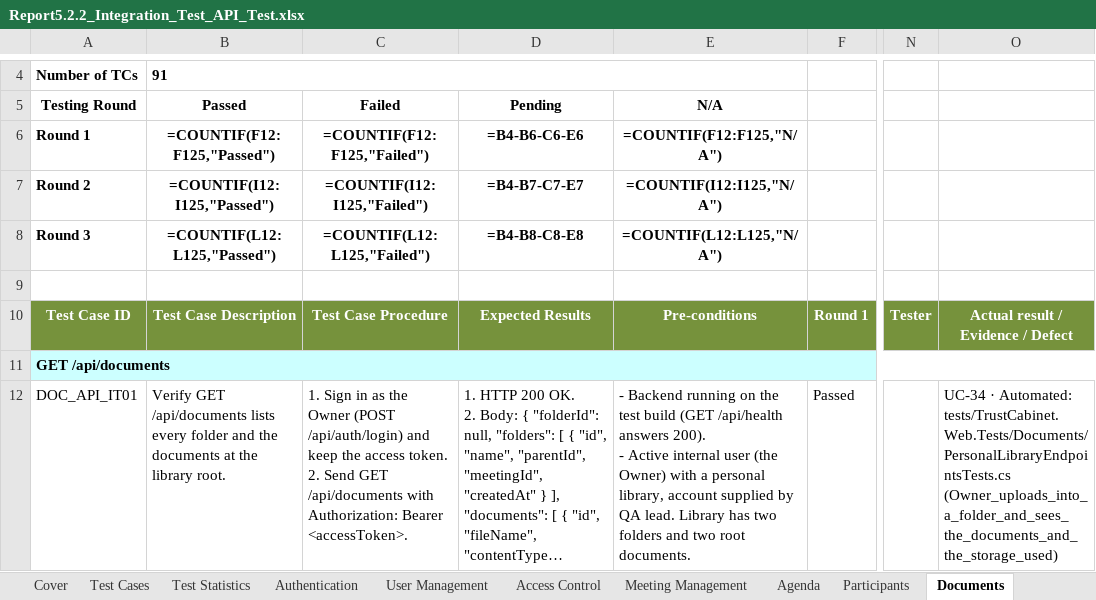
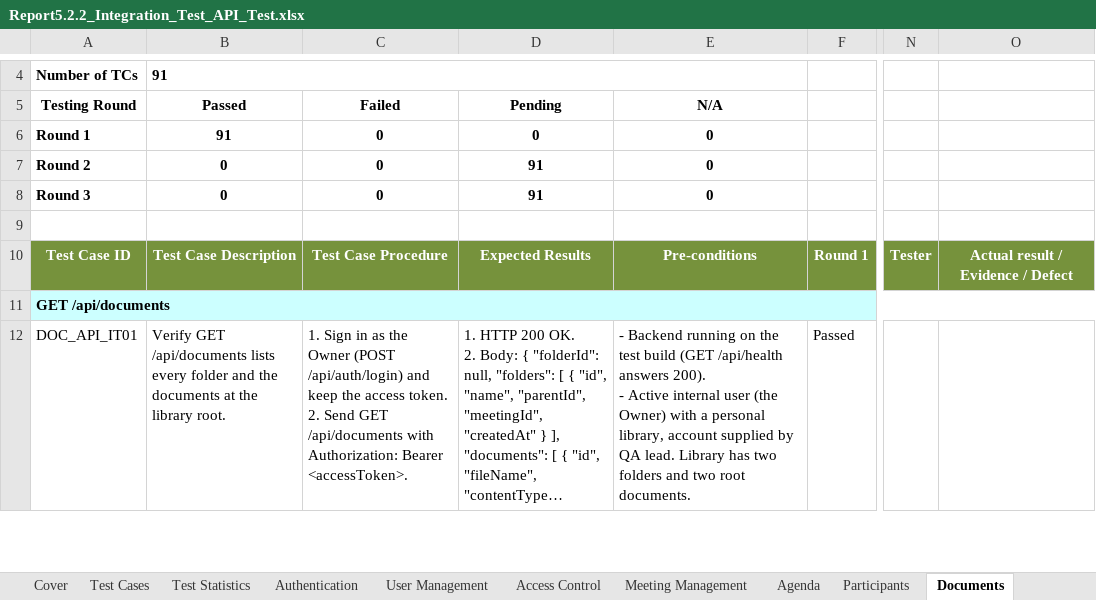
Before and after one commit to callmehai/FU-FA26-G116, an Excel workbook: docs/08-reports/test-reports/Report5.2.2_Integration_Test_API_Test.xlsx, sheet Documents, drawn as a sheet; only a part is shown, gaps mark what is left out; long unchanged cells end in …; values as stored, in another font and other column widths than the file's, no borders; formulas without a stored value are shown as written; the diff covers the shown part only; the diff names each change by its address in the sheet, - before the commit and + after, or states it on an @@ line.

Commit message:
[Docs] Ẩn cột Actual result / Evidence / Defect sang cột P ẩn trong workbook integration
- Cột O hiển thị để trống cho hội đồng, dữ liệu note/evidence chuyển sang cột P ẩn (hidden) để agent vẫn đọc được qua openpyxl.
- Giữ nguyên Round 1/2/3 và công thức Test Statistics (COUNTIF theo F/I/L).
- Build lại Report 5.2 (556 case) và 5.2.2 (819 case).

Còn 74 case chưa có round1 (62 UI + 12 API), chưa đủ full để nộp.

```diff
--- a/docs/08-reports/test-reports/Report5.2.2_Integration_Test_API_Test.xlsx (sheet Documents)
+++ b/docs/08-reports/test-reports/Report5.2.2_Integration_Test_API_Test.xlsx (sheet Documents)
-B6 (Passed): =COUNTIF(F12:F125,"Passed")
+B6 (Passed): 91
-C6 (Failed): =COUNTIF(F12:F125,"Failed")
+C6 (Failed): 0
-D6 (Pending): =B4-B6-C6-E6
+D6 (Pending): 0
-E6 (N/A): =COUNTIF(F12:F125,"N/A")
+E6 (N/A): 0
-B7 (Passed): =COUNTIF(I12:I125,"Passed")
+B7 (Passed): 0
-C7 (Failed): =COUNTIF(I12:I125,"Failed")
+C7 (Failed): 0
-D7 (Pending): =B4-B7-C7-E7
+D7 (Pending): 91
-E7 (N/A): =COUNTIF(I12:I125,"N/A")
+E7 (N/A): 0
-B8 (Passed): =COUNTIF(L12:L125,"Passed")
+B8 (Passed): 0
-C8 (Failed): =COUNTIF(L12:L125,"Failed")
+C8 (Failed): 0
-D8 (Pending): =B4-B8-C8-E8
+D8 (Pending): 91
-E8 (N/A): =COUNTIF(L12:L125,"N/A")
+E8 (N/A): 0
-O12: UC-34 · Automated: tests/TrustCabinet.Web.Tests/Documents/PersonalLibraryEndpointsTests.cs (Owner_uploads_into_a_folder_and_sees_the_documents_and_the_storage_used)
+O12: (empty)
```
Also changed, not shown: 90 edited cells elsewhere in this sheet, sheet Transcription & Summary, sheet Participants, sheet Test Statistics, sheet Online Room, sheet Meeting Management, sheet Recording, 10 more sheets, hidden cells, charts or pictures, docs/08-reports/test-reports/Report5.2_Integration_Test.xlsx, 1 other file.
